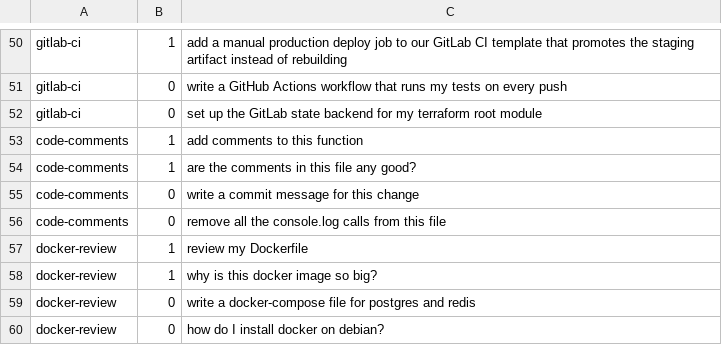
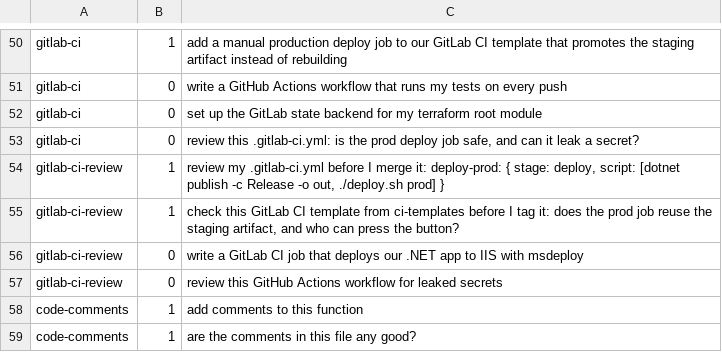
Before and after one commit to FMaged/claude, a TSV file: evals/trigger-prompts.tsv, drawn as a sheet; only a part is shown, gaps mark what is left out; the shorter side is filled out with more unchanged rows; the diff names each change by its address in the sheet, - before the commit and + after, or states it on an @@ line.

Commit message:
feat: Add a GitLab CI review skill and its read-only reviewer agent.

```diff
--- a/evals/trigger-prompts.tsv
+++ b/evals/trigger-prompts.tsv
+row 53: gitlab-ci | 0 | review this .gitlab-ci.yml: is the prod deploy job safe, and can it leak a secret?
+row 54: gitlab-ci-review | 1 | review my .gitlab-ci.yml before I merge it: deploy-prod: { stage: deploy, script: [dotnet publish -c Release -o out, ./deploy.sh prod] }
+row 55: gitlab-ci-review | 1 | check this GitLab CI template from ci-templates before I tag it: does the prod job reuse the staging artifact, and who can press the button?
+row 56: gitlab-ci-review | 0 | write a GitLab CI job that deploys our .NET app to IIS with msdeploy
+row 57: gitlab-ci-review | 0 | review this GitHub Actions workflow for leaked secrets
```
Also changed, not shown: 4 other files.
